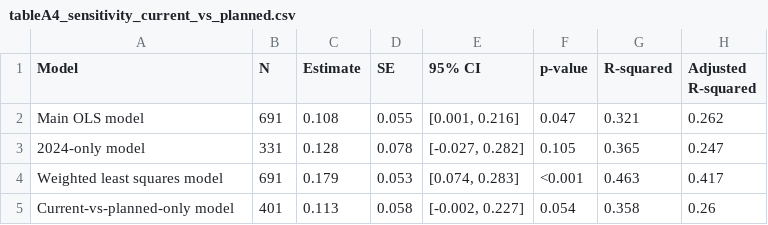
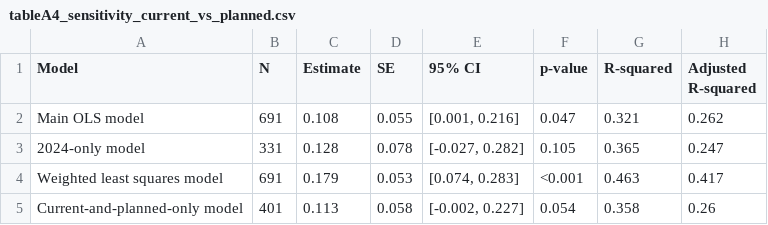
Before and after one commit to japulaski97/BMI6313-TEFCA-Hospital-Mortality, a CSV file: outputs/tables/tableA4_sensitivity_current_vs_planned.csv, drawn as a sheet.

Commit message:
Update current-and-planned sensitivity labels

```diff
--- a/outputs/tables/tableA4_sensitivity_current_vs_planned.csv
+++ b/outputs/tables/tableA4_sensitivity_current_vs_planned.csv
@@ -4,2 +4,2 @@ Main OLS model,691,0.108,0.055,"[0.001, 0.216]",0.047,0.321,0.262
 Weighted least squares model,691,0.179,0.053,"[0.074, 0.283]",<0.001,0.463,0.417
-Current-vs-planned-only model,401,0.113,0.058,"[-0.002, 0.227]",0.054,0.358,0.26
+Current-and-planned-only model,401,0.113,0.058,"[-0.002, 0.227]",0.054,0.358,0.26
```
Also changed, not shown: 4 other files.
